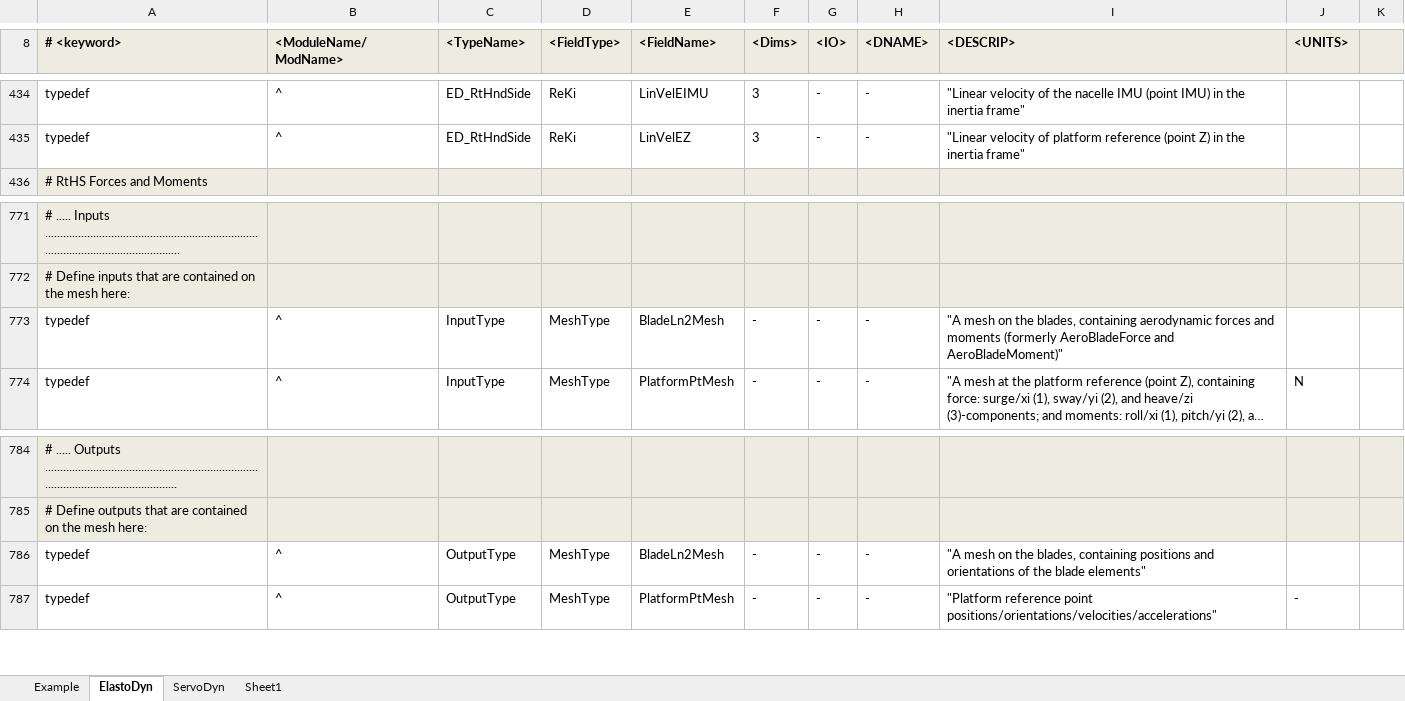
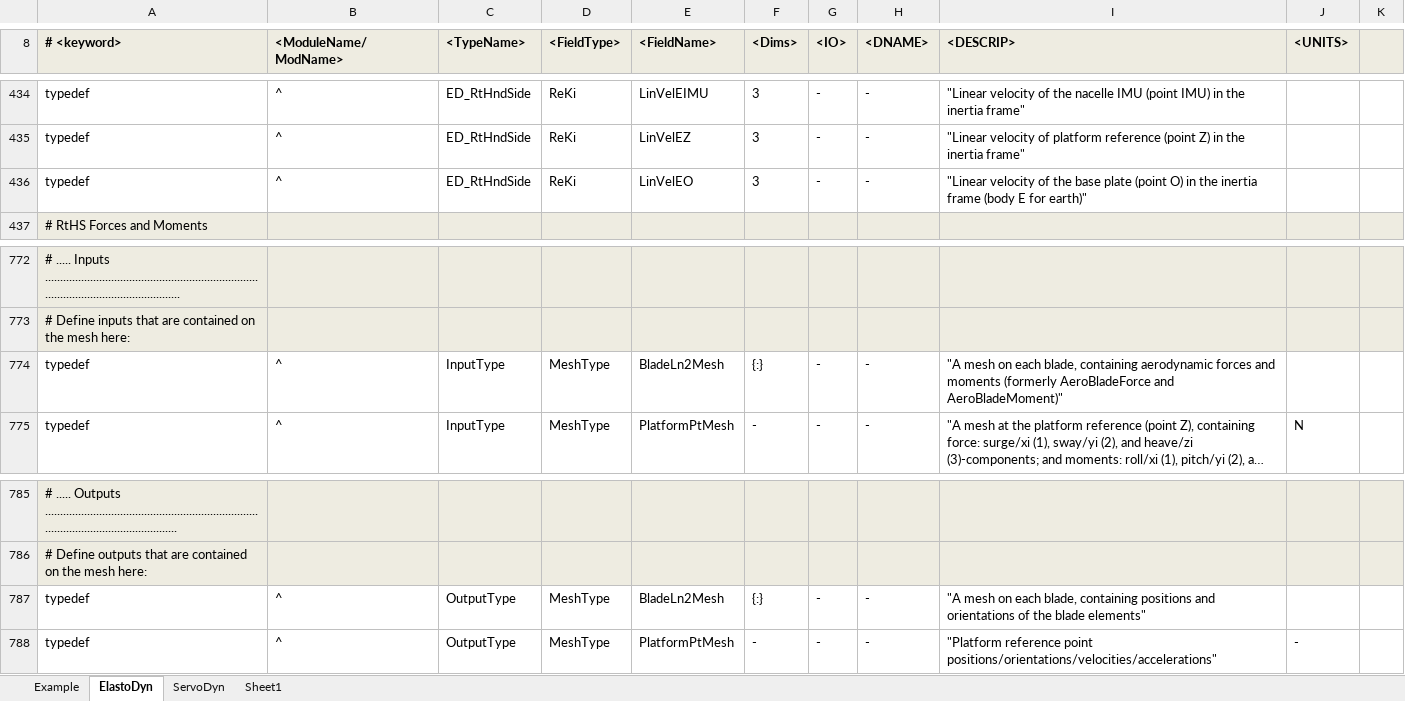
Before and after one commit to old-NWTC/FAST, an Excel workbook: Source/RegistryEntries.xlsx, sheet ElastoDyn, drawn as a sheet; only a part is shown, gaps mark what is left out; long unchanged cells end in …; values as stored, in another font and other column widths than the file's, no borders; conditional formats not drawn; addresses are those after the commit; the diff names each change by its address in the sheet, - before the commit and + after, or states it on an @@ line.

Commit message:
+ modified ElastoDyn's BladeLn2Mesh (input and output) so that it is now an array of Meshes instead of one big mesh. (This is to correspond with AeroDyn's method of separate meshes.) + added mapping data structures for ED <-> AD, both for meshes and tower. + I call the Transfer_Line2_to_Line2 routine for the tower motions, but cannot call it for the loads or blades until we update (1) the mesh mapping algorithm and (2) AeroDyn's input/output blade meshes with global positions + I added a routine called Destroy_FAST_ModuleMapType to destroy all the things stored in the FAST_ModuleMapType data structure.
git-svn-id: https://windsvn2.nrel.gov/FAST/branches/BJonkman@568 10acb478-4768-415a-8850-bacdb5912d4d

```diff
--- a/Source/RegistryEntries.xlsx (sheet ElastoDyn)
+++ b/Source/RegistryEntries.xlsx (sheet ElastoDyn)
+row 436: typedef | ^ | ED_RtHndSide | ReKi | LinVelEO | 3 | - | - | "Linear velocity of the base plate (point O) in the inertia frame (body E for earth)"
-F774 (<Dims>): -
+F774 (<Dims>): {:}
-I774 (<DESCRIP>): …mesh on the blades, containing aerodynamic…
+I774 (<DESCRIP>): …mesh on each blade, containing aerodynamic…
-F787 (<Dims>): -
+F787 (<Dims>): {:}
-I787 (<DESCRIP>): …mesh on the blades, containing positions…
+I787 (<DESCRIP>): …mesh on each blade, containing positions…
```
Also changed, not shown: 6 other files.
